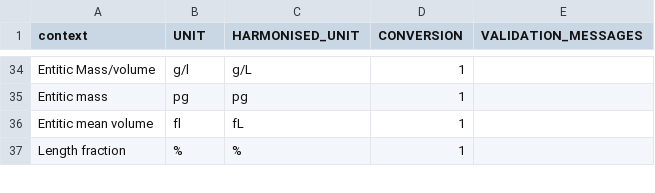
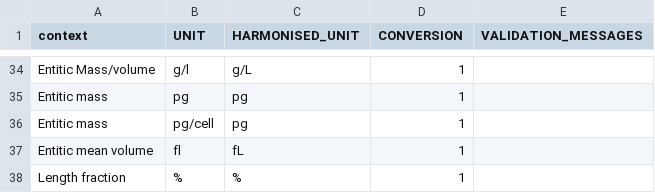
Before and after one commit to FINNGEN/kanta_lab_harmonisation_public, a TSV file: DATA/2_Harmonisation/unitHarmonisation.tsv, drawn as a sheet; only a part is shown, gaps mark what is left out.

```diff
--- a/DATA/2_Harmonisation/unitHarmonisation.tsv
+++ b/DATA/2_Harmonisation/unitHarmonisation.tsv
@@ -35,2 +35,3 @@ Entitic Mass/volume	g/l	g/L	1
 Entitic mass	pg	pg	1	
+Entitic mass	pg/cell	pg	1	
 Entitic mean volume	fl	fL	1	
```
Also changed, not shown: DATA/2_Harmonisation/mapping.tsv, DATA/4_BuildHarmonisationTable/test_unit_context_unit_missing_warning.tsv, 3 other files.
